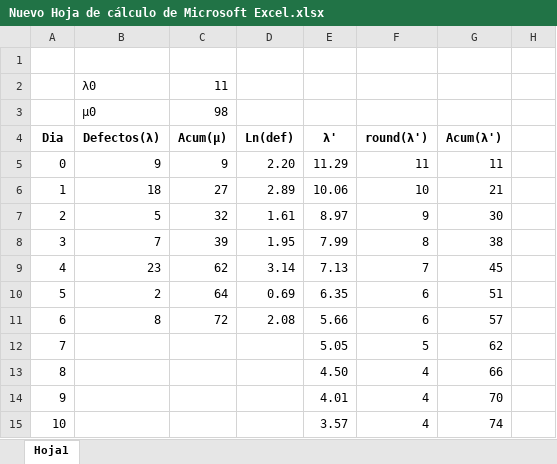
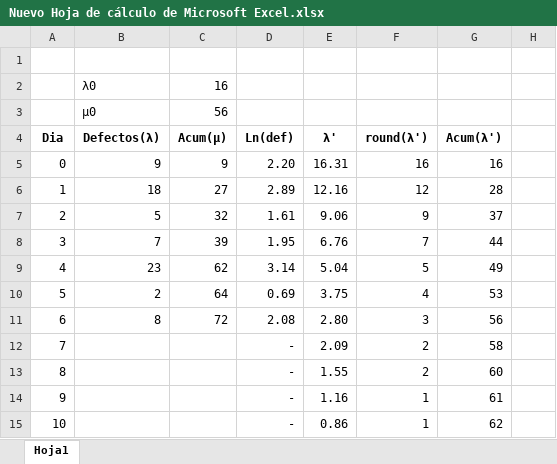
Before and after one commit to Gonzze-dev/ing-sw-II, an Excel workbook: TP 8/Nuevo Hoja de cálculo de Microsoft Excel.xlsx, sheet Hoja1, drawn as a sheet; only a part is shown; values as stored, in another font and other column widths than the file's, no borders; the diff covers the shown part only; the diff names each change by its address in the sheet, - before the commit and + after, or states it on an @@ line.

```diff
--- a/TP 8/Nuevo Hoja de cálculo de Microsoft Excel.xlsx (sheet Hoja1)
+++ b/TP 8/Nuevo Hoja de cálculo de Microsoft Excel.xlsx (sheet Hoja1)
-C2 (Acum(μ)): 11
+C2 (Acum(μ)): 16
-C3 (Acum(μ)): 98
+C3 (Acum(μ)): 56
-E5 (λ'): 11.29
+E5 (λ'): 16.31
-F5 (round(λ')): 11
+F5 (round(λ')): 16
-G5 (Acum(λ')): 11
+G5 (Acum(λ')): 16
-E6 (λ'): 10.06
+E6 (λ'): 12.16
-F6 (round(λ')): 10
+F6 (round(λ')): 12
-G6 (Acum(λ')): 21
+G6 (Acum(λ')): 28
-E7 (λ'): 8.97
+E7 (λ'): 9.06
-G7 (Acum(λ')): 30
+G7 (Acum(λ')): 37
-E8 (λ'): 7.99
+E8 (λ'): 6.76
-F8 (round(λ')): 8
+F8 (round(λ')): 7
-G8 (Acum(λ')): 38
+G8 (Acum(λ')): 44
-E9 (λ'): 7.13
+E9 (λ'): 5.04
-F9 (round(λ')): 7
+F9 (round(λ')): 5
-G9 (Acum(λ')): 45
+G9 (Acum(λ')): 49
-E10 (λ'): 6.35
+E10 (λ'): 3.75
-F10 (round(λ')): 6
+F10 (round(λ')): 4
-G10 (Acum(λ')): 51
+G10 (Acum(λ')): 53
-E11 (λ'): 5.66
+E11 (λ'): 2.80
-F11 (round(λ')): 6
+F11 (round(λ')): 3
-G11 (Acum(λ')): 57
+G11 (Acum(λ')): 56
-D12:D15 (Ln(def)): (empty)
+D12:D15 (Ln(def)): -
-E12 (λ'): 5.05
+E12 (λ'): 2.09
-F12 (round(λ')): 5
+F12 (round(λ')): 2
-G12 (Acum(λ')): 62
+G12 (Acum(λ')): 58
-E13 (λ'): 4.50
+E13 (λ'): 1.55
-F13 (round(λ')): 4
+F13 (round(λ')): 2
-G13 (Acum(λ')): 66
+G13 (Acum(λ')): 60
-E14 (λ'): 4.01
+E14 (λ'): 1.16
-F14:F15 (round(λ')): 4
+F14:F15 (round(λ')): 1
-G14 (Acum(λ')): 70
+G14 (Acum(λ')): 61
-E15 (λ'): 3.57
+E15 (λ'): 0.86
-G15 (Acum(λ')): 74
+G15 (Acum(λ')): 62
```
Also changed, not shown: 1 added row, 1 removed row and 22 edited cells elsewhere in this sheet, 3 other files.
